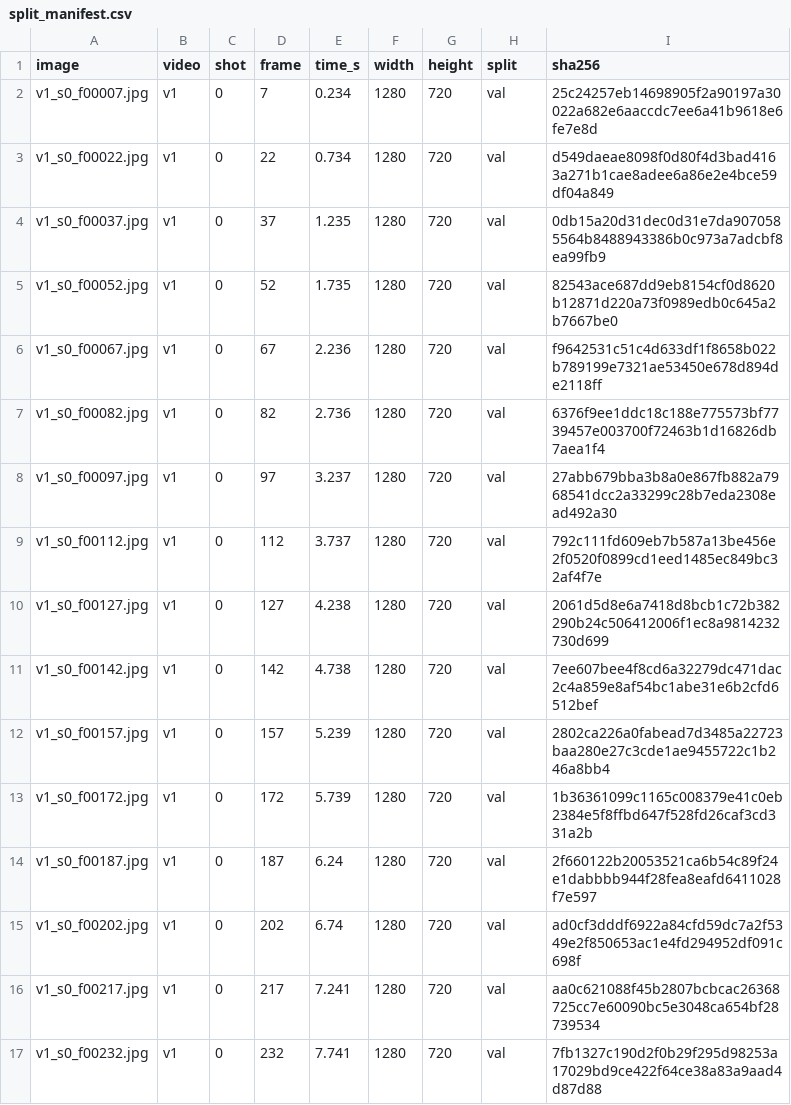
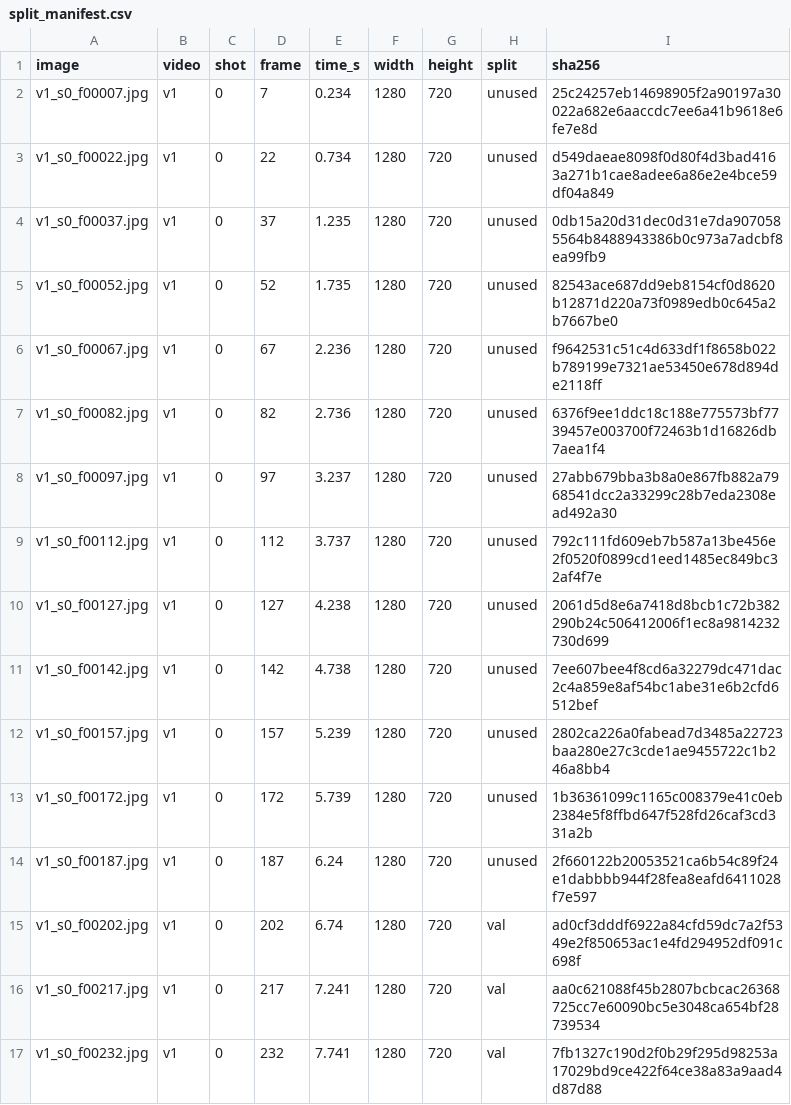
Before and after one commit to alimahoon1/fyp-kaam, a CSV file: data/lahore_video/split_manifest.csv, drawn as a sheet; only a part is shown.

```diff
--- a/data/lahore_video/split_manifest.csv
+++ b/data/lahore_video/split_manifest.csv
@@ -1,15 +1,15 @@
 image,video,shot,frame,time_s,width,height,split,sha256
-v1_s0_f00007.jpg,v1,0,7,0.234,1280,720,val,25c24257eb14698905f2a90197a30022a682e6aaccdc7ee6a41b9618e6fe7e8d
-v1_s0_f00022.jpg,v1,0,22,0.734,1280,720,val,d549daeae8098f0d80f4d3bad4163a271b1cae8adee6a86e2e4bce59df04a849
-v1_s0_f00037.jpg,v1,0,37,1.235,1280,720,val,0db15a20d31dec0d31e7da9070585564b8488943386b0c973a7adcbf8ea99fb9
-v1_s0_f00052.jpg,v1,0,52,1.735,1280,720,val,82543ace687dd9eb8154cf0d8620b12871d220a73f0989edb0c645a2b7667be0
-v1_s0_f00067.jpg,v1,0,67,2.236,1280,720,val,f9642531c51c4d633df1f8658b022b789199e7321ae53450e678d894de2118ff
-v1_s0_f00082.jpg,v1,0,82,2.736,1280,720,val,6376f9ee1ddc18c188e775573bf7739457e003700f72463b1d16826db7aea1f4
-v1_s0_f00097.jpg,v1,0,97,3.237,1280,720,val,27abb679bba3b8a0e867fb882a7968541dcc2a33299c28b7eda2308ead492a30
-v1_s0_f00112.jpg,v1,0,112,3.737,1280,720,val,792c111fd609eb7b587a13be456e2f0520f0899cd1eed1485ec849bc32af4f7e
-v1_s0_f00127.jpg,v1,0,127,4.238,1280,720,val,2061d5d8e6a7418d8bcb1c72b382290b24c506412006f1ec8a9814232730d699
-v1_s0_f00142.jpg,v1,0,142,4.738,1280,720,val,7ee607bee4f8cd6a32279dc471dac2c4a859e8af54bc1abe31e6b2cfd6512bef
-v1_s0_f00157.jpg,v1,0,157,5.239,1280,720,val,2802ca226a0fabead7d3485a22723baa280e27c3cde1ae9455722c1b246a8bb4
-v1_s0_f00172.jpg,v1,0,172,5.739,1280,720,val,1b36361099c1165c008379e41c0eb2384e5f8ffbd647f528fd26caf3cd331a2b
-v1_s0_f00187.jpg,v1,0,187,6.24,1280,720,val,2f660122b20053521ca6b54c89f24e1dabbbb944f28fea8eafd6411028f7e597
+v1_s0_f00007.jpg,v1,0,7,0.234,1280,720,unused,25c24257eb14698905f2a90197a30022a682e6aaccdc7ee6a41b9618e6fe7e8d
+v1_s0_f00022.jpg,v1,0,22,0.734,1280,720,unused,d549daeae8098f0d80f4d3bad4163a271b1cae8adee6a86e2e4bce59df04a849
+v1_s0_f00037.jpg,v1,0,37,1.235,1280,720,unused,0db15a20d31dec0d31e7da9070585564b8488943386b0c973a7adcbf8ea99fb9
+v1_s0_f00052.jpg,v1,0,52,1.735,1280,720,unused,82543ace687dd9eb8154cf0d8620b12871d220a73f0989edb0c645a2b7667be0
+v1_s0_f00067.jpg,v1,0,67,2.236,1280,720,unused,f9642531c51c4d633df1f8658b022b789199e7321ae53450e678d894de2118ff
+v1_s0_f00082.jpg,v1,0,82,2.736,1280,720,unused,6376f9ee1ddc18c188e775573bf7739457e003700f72463b1d16826db7aea1f4
+v1_s0_f00097.jpg,v1,0,97,3.237,1280,720,unused,27abb679bba3b8a0e867fb882a7968541dcc2a33299c28b7eda2308ead492a30
+v1_s0_f00112.jpg,v1,0,112,3.737,1280,720,unused,792c111fd609eb7b587a13be456e2f0520f0899cd1eed1485ec849bc32af4f7e
+v1_s0_f00127.jpg,v1,0,127,4.238,1280,720,unused,2061d5d8e6a7418d8bcb1c72b382290b24c506412006f1ec8a9814232730d699
+v1_s0_f00142.jpg,v1,0,142,4.738,1280,720,unused,7ee607bee4f8cd6a32279dc471dac2c4a859e8af54bc1abe31e6b2cfd6512bef
+v1_s0_f00157.jpg,v1,0,157,5.239,1280,720,unused,2802ca226a0fabead7d3485a22723baa280e27c3cde1ae9455722c1b246a8bb4
+v1_s0_f00172.jpg,v1,0,172,5.739,1280,720,unused,1b36361099c1165c008379e41c0eb2384e5f8ffbd647f528fd26caf3cd331a2b
+v1_s0_f00187.jpg,v1,0,187,6.24,1280,720,unused,2f660122b20053521ca6b54c89f24e1dabbbb944f28fea8eafd6411028f7e597
 v1_s0_f00202.jpg,v1,0,202,6.74,1280,720,val,ad0cf3dddf6922a84cfd59dc7a2f5349e2f850653ac1e4fd294952df091c698f
```
Also changed, not shown: 4 other files.
